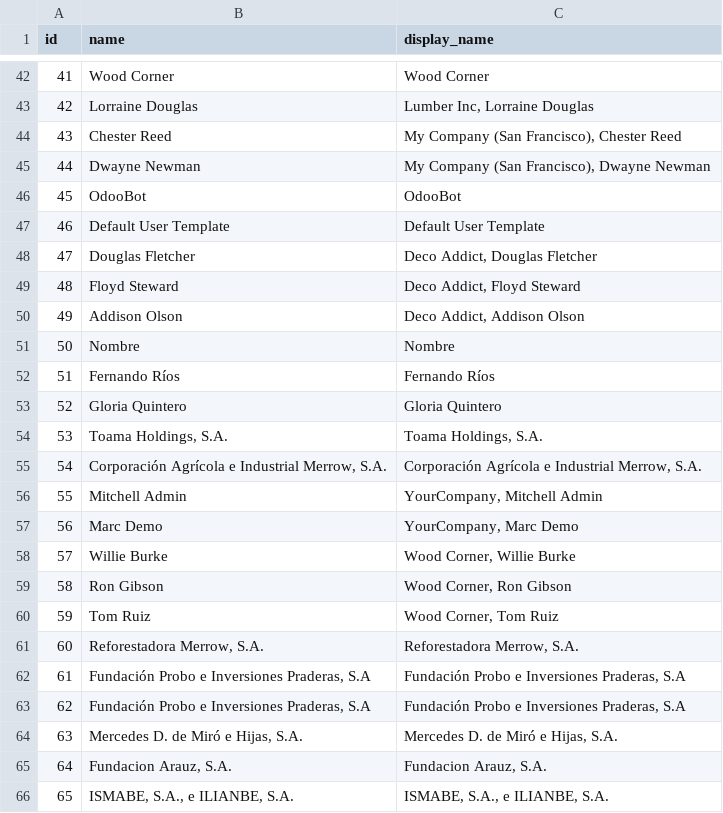
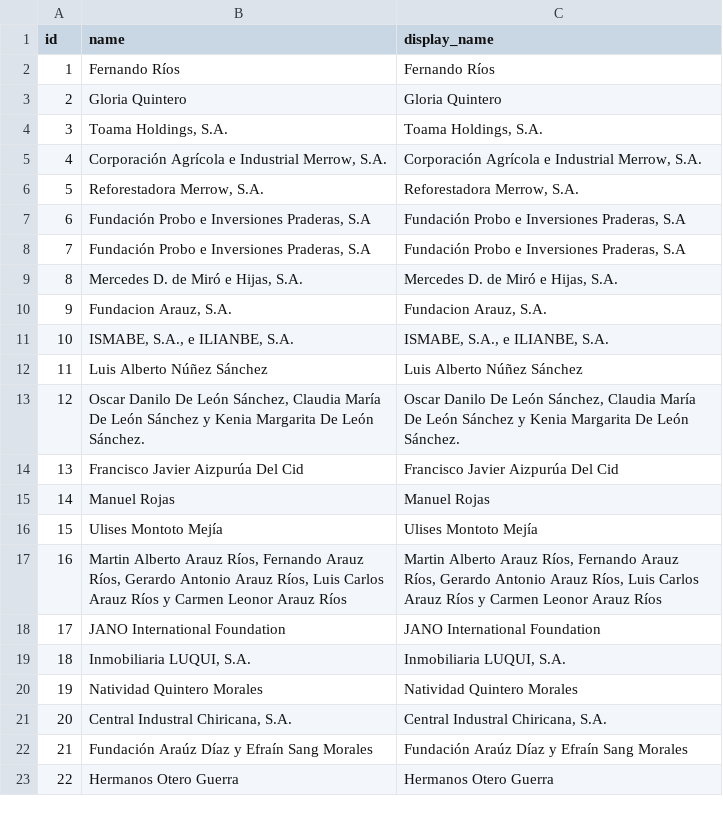
Before and after one commit to ALCONSOFT/fincas_pma, a CSV file: static/xls/res.partner.csv, drawn as a sheet; only a part is shown, gaps mark what is left out; the shorter side is filled out with more unchanged rows; removed rows and columns are numbered as before the commit, all else as after; the diff covers the shown part only; the diff names each change by its address in the sheet, - before the commit and + after, or states it on an @@ line.

```diff
--- a/static/xls/res.partner.csv
+++ b/static/xls/res.partner.csv
-row 42: 41 | Wood Corner | Wood Corner
-row 43: 42 | Lorraine Douglas | Lumber Inc, Lorraine Douglas
-row 44: 43 | Chester Reed | My Company (San Francisco), Chester Reed
-row 45: 44 | Dwayne Newman | My Company (San Francisco), Dwayne Newman
-row 46: 45 | OdooBot | OdooBot
-row 47: 46 | Default User Template | Default User Template
-row 48: 47 | Douglas Fletcher | Deco Addict, Douglas Fletcher
-row 49: 48 | Floyd Steward | Deco Addict, Floyd Steward
-row 50: 49 | Addison Olson | Deco Addict, Addison Olson
-row 51: 50 | Nombre | Nombre
@@ column A (id) renumbered from row 2 down @@
-row 56: 55 | Mitchell Admin | YourCompany, Mitchell Admin
-row 57: 56 | Marc Demo | YourCompany, Marc Demo
-row 58: 57 | Willie Burke | Wood Corner, Willie Burke
-row 59: 58 | Ron Gibson | Wood Corner, Ron Gibson
-row 60: 59 | Tom Ruiz | Wood Corner, Tom Ruiz
```
Also changed, not shown: 40 removed rows elsewhere in this file, security/ir.model.access.csv, 5 other files.
